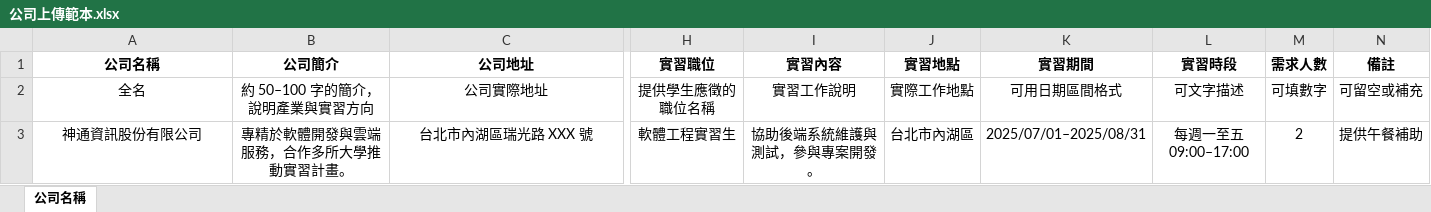
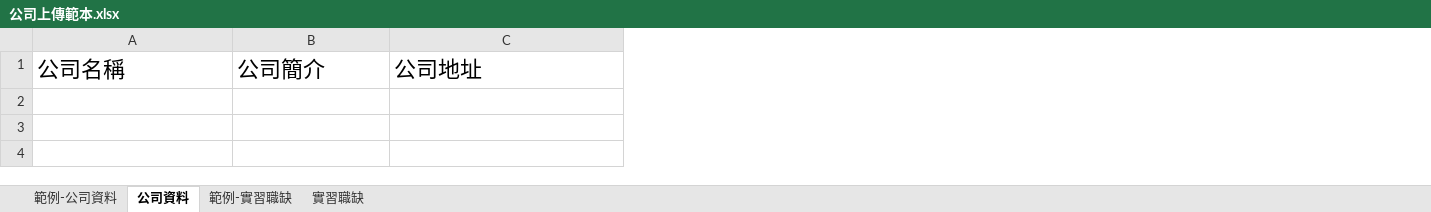
Before and after one commit to 110534206/good, an Excel workbook: frontend/static/examples/公司上傳範本.xlsx, sheet 公司資料, drawn as a sheet; only a part is shown, gaps mark what is left out; values as stored, in another font and other column widths than the file's, no borders; rows hold the shown columns only; the diff covers the shown part only; the diff names each change by its address in the sheet, - before the commit and + after, or states it on an @@ line.

```diff
--- a/frontend/static/examples/公司上傳範本.xlsx (sheet 公司資料)
+++ b/frontend/static/examples/公司上傳範本.xlsx (sheet 公司資料)
-sheet tab: 公司名稱
+sheet tab: 公司資料
+sheet tab: 範例-公司資料
+sheet tab: 範例-實習職缺
+sheet tab: 實習職缺
-column H, row 1: 實習職位
-column I, row 1: 實習內容
-column J, row 1: 實習地點
-column K, row 1: 實習期間
-column L, row 1: 實習時段
-column M, row 1: 需求人數
-column N, row 1: 備註
@@ A1:C1 bold: on → off, text size: larger, alignment: center → left @@
-row 2: 全名 | 約 50–100 字的簡介，說明產業與實習方向 | 公司實際地址 | 提供學生應徵的職位名稱 | 實習工作說明 | 實際工作地點 | 可用日期區間格式 | 可文字描述 | 可填數字 | 可留空或補充
-row 3: 神通資訊股份有限公司 | 專精於軟體開發與雲端服務，合作多所大學推動實習計畫。 | 台北市內湖區瑞光路 XXX 號 | 軟體工程實習生 | 協助後端系統維護與測試，參與專案開發。 | 台北市內湖區 | 2025/07/01–2025/08/31 | 每週一至五 09:00–17:00 | 2 | 提供午餐補助
```
Also changed, not shown: cell formats elsewhere in this sheet, 4 other files.
